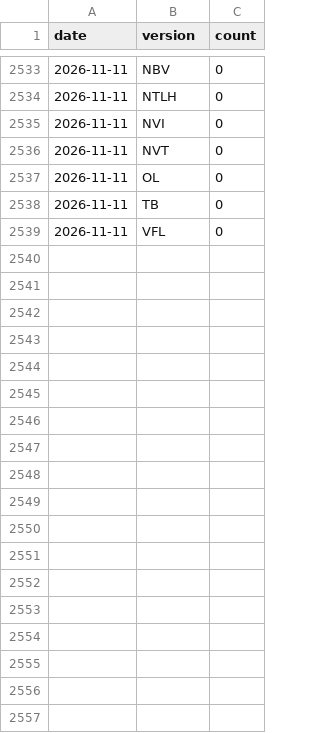
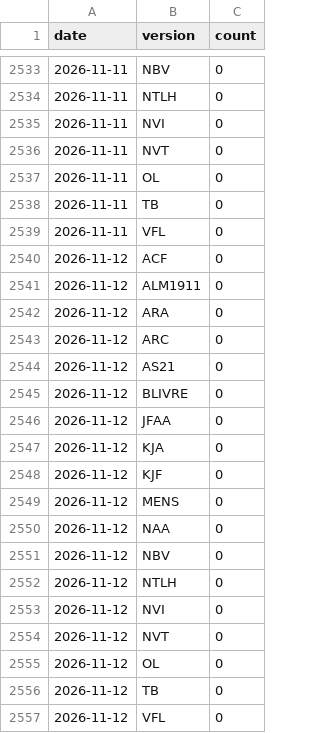
Before and after one commit to sposito88/biblias, a CSV file: data/stats/downloads.csv, drawn as a sheet; only a part is shown, gaps mark what is left out.

```diff
--- a/data/stats/downloads.csv
+++ b/data/stats/downloads.csv
@@ -2539 +2539,19 @@ date,version,count
 2026-11-11,VFL,0
+2026-11-12,ACF,0
+2026-11-12,ALM1911,0
+2026-11-12,ARA,0
+2026-11-12,ARC,0
+2026-11-12,AS21,0
+2026-11-12,BLIVRE,0
+2026-11-12,JFAA,0
+2026-11-12,KJA,0
+2026-11-12,KJF,0
+2026-11-12,MENS,0
+2026-11-12,NAA,0
+2026-11-12,NBV,0
+2026-11-12,NTLH,0
+2026-11-12,NVI,0
+2026-11-12,NVT,0
+2026-11-12,OL,0
+2026-11-12,TB,0
+2026-11-12,VFL,0
```
Also changed, not shown: 1 other file.
